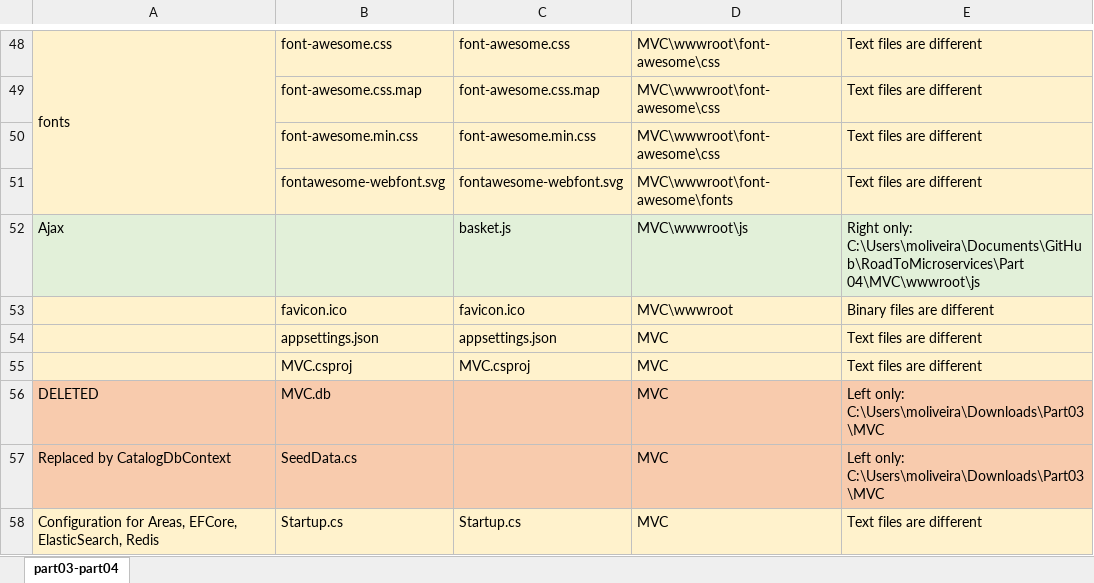
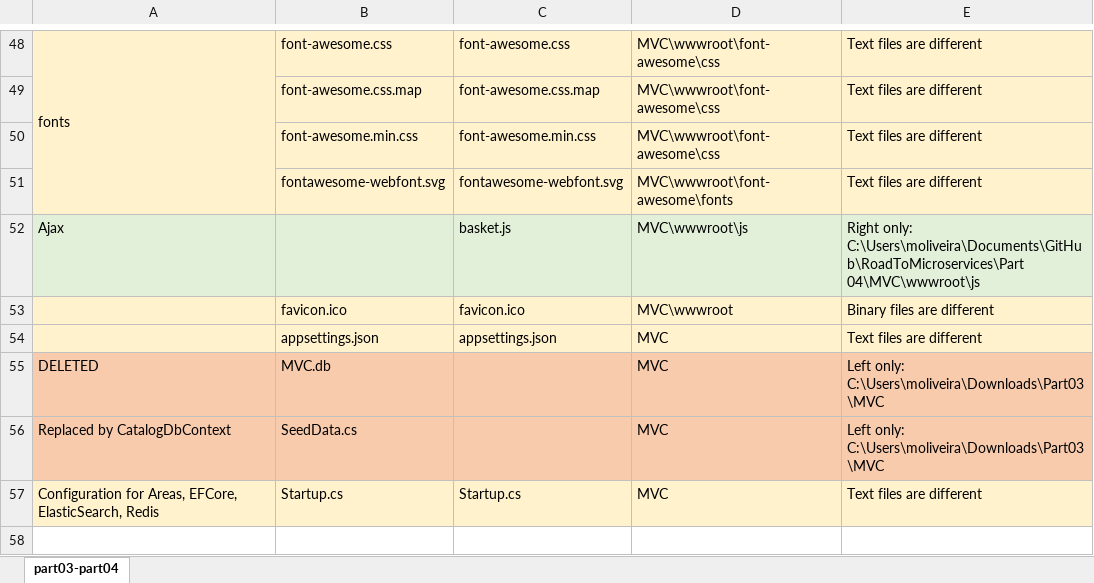
Before and after one commit to marcelooliveira/RoadToMicroservices, an Excel workbook: Part 04/Article/part03-part04.xlsx, sheet part03-part04, drawn as a sheet; only a part is shown, gaps mark what is left out; values as stored, in another font and other column widths than the file's, no borders; the diff names each change by its address in the sheet, - before the commit and + after, or states it on an @@ line.

```diff
--- a/Part 04/Article/part03-part04.xlsx (sheet part03-part04)
+++ b/Part 04/Article/part03-part04.xlsx (sheet part03-part04)
-row 55:  | MVC.csproj | MVC.csproj | MVC | Text files are different
```
Also changed, not shown: 4 other files.
